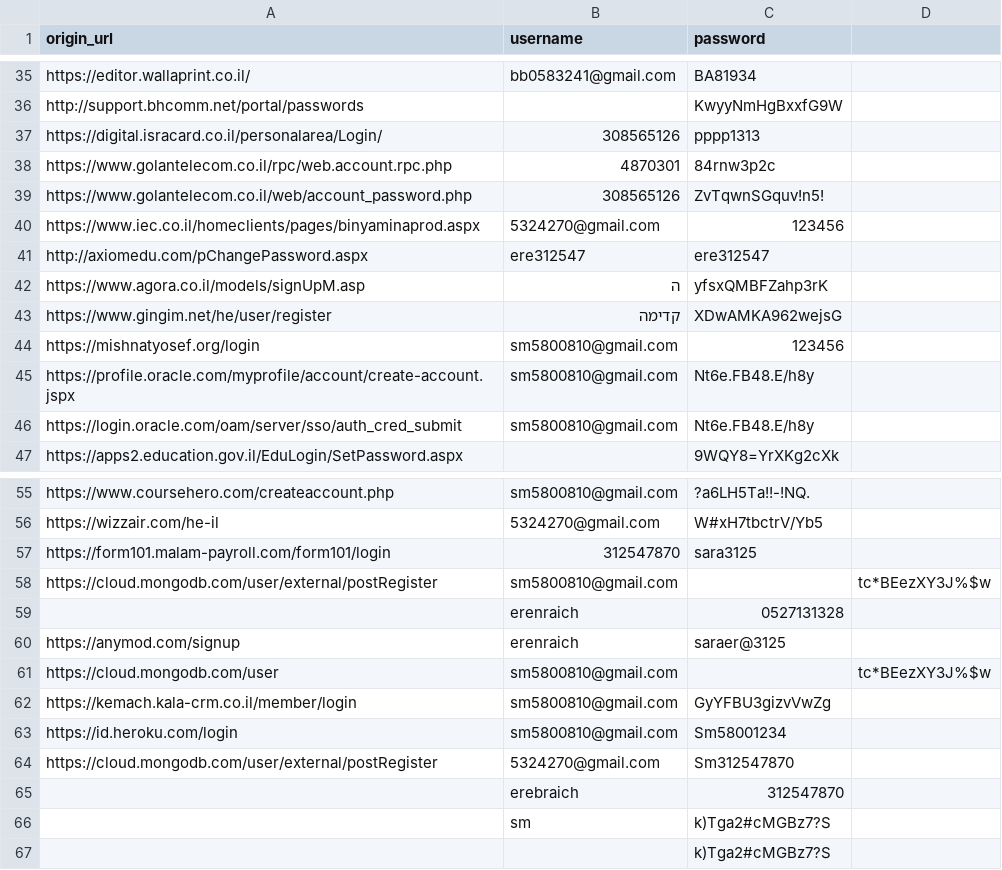
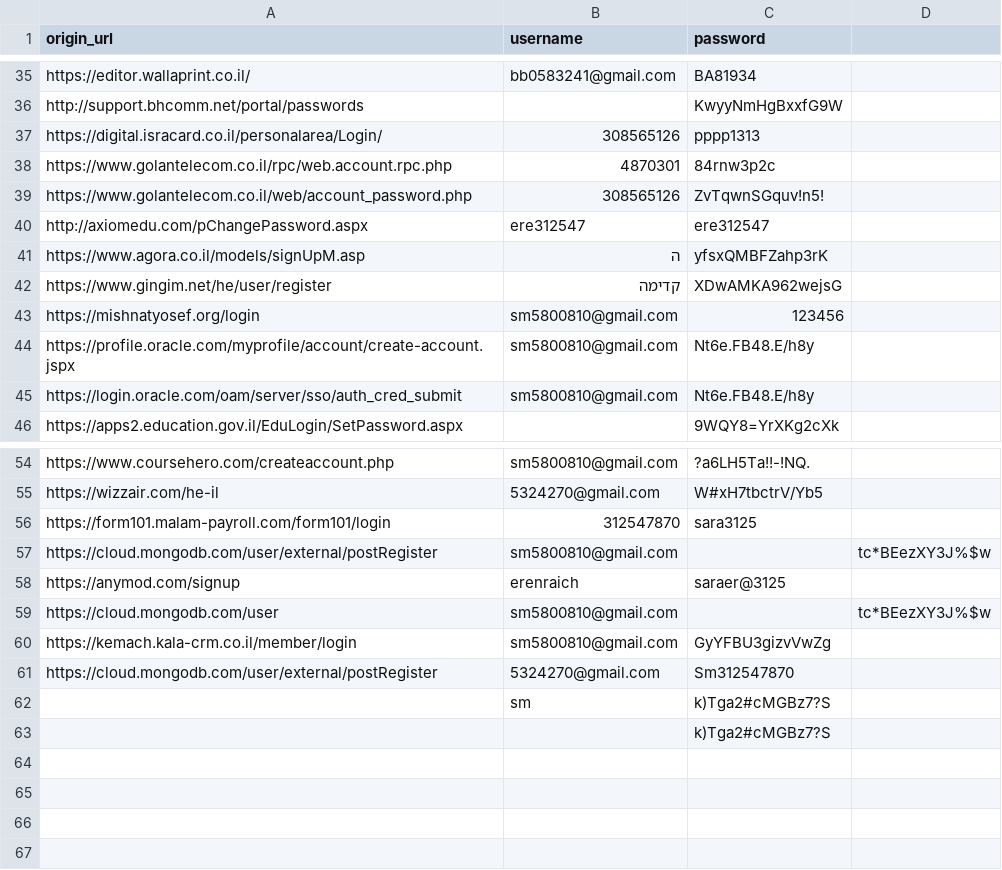
Before and after one commit to sarabuc/netlify-app, a CSV file: chromepass-passwords.csv, drawn as a sheet; only a part is shown, gaps mark what is left out.

```diff
--- a/chromepass-passwords.csv
+++ b/chromepass-passwords.csv
@@ -39,3 +39,2 @@ https://www.golantelecom.co.il/rpc/web.account.rpc.php, 4870301, 84rnw3p2c
 https://www.golantelecom.co.il/web/account_password.php, 308565126, ZvTqwnSGquv!n5!
-https://www.iec.co.il/homeclients/pages/binyaminaprod.aspx, 5324270@gmail.com, 123456
 http://axiomedu.com/pChangePassword.aspx, ere312547, ere312547
@@ -58,3 +57,2 @@ https://form101.malam-payroll.com/form101/login, 312547870, sara3125
 https://cloud.mongodb.com/user/external/postRegister, sm5800810@gmail.com, ,tc*BEezXY3J%$w
-, erenraich, 0527131328
 https://anymod.com/signup, erenraich, saraer@3125
@@ -62,5 +60,3 @@ https://cloud.mongodb.com/user, sm5800810@gmail.com, ,tc*BEezXY3J%$w
 https://kemach.kala-crm.co.il/member/login, sm5800810@gmail.com, GyYFBU3gizvVwZg
-https://id.heroku.com/login, sm5800810@gmail.com, Sm58001234
 https://cloud.mongodb.com/user/external/postRegister, 5324270@gmail.com, Sm312547870
-, erebraich, 312547870
 , sm, k)Tga2#cMGBz7?S
```
Also changed, not shown: 1 other file.
